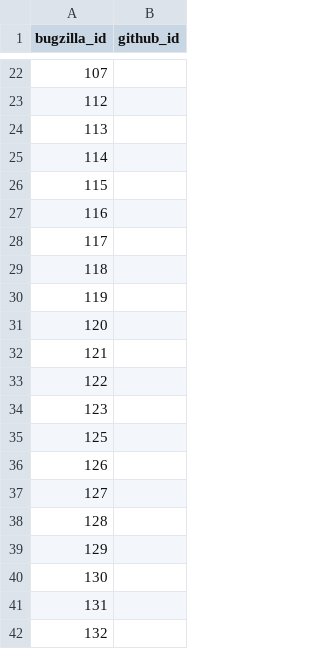
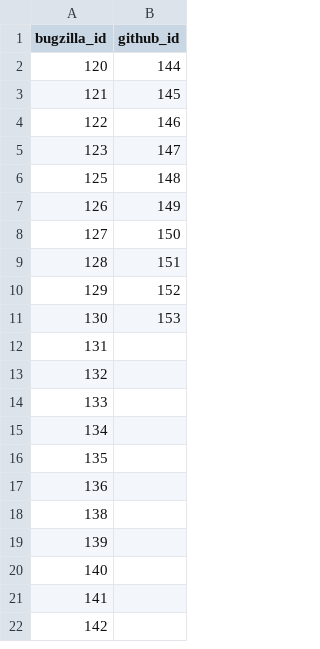
Before and after one commit to MichaelChirico/r-bugs, a CSV file: data/known_bugs.csv, drawn as a sheet; only a part is shown, gaps mark what is left out; the shorter side is filled out with more unchanged rows; the diff covers the shown part only.

```diff
--- a/data/known_bugs.csv
+++ b/data/known_bugs.csv
@@ -22,20 +2,11 @@ bugzilla_id,github_id
-107,
-112,
-113,
-114,
-115,
-116,
-117,
-118,
-119,
-120,
-121,
-122,
-123,
-125,
-126,
-127,
-128,
-129,
-130,
+120,144
+121,145
+122,146
+123,147
+125,148
+126,149
+127,150
+128,151
+129,152
+130,153
 131,
```
Also changed, not shown: 20 removed rows elsewhere in this file, data/labels.csv, 1 other file.
